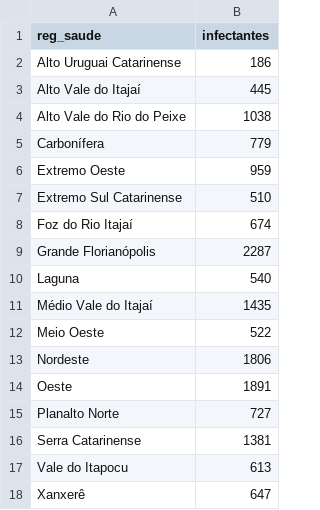
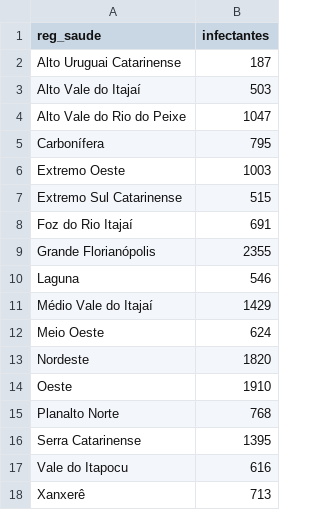
Before and after one commit to dimitribessa/cievs_sc, a CSV file: nowcasting_cievs.csv, drawn as a sheet.

Commit message:
diariamente

```diff
--- a/nowcasting_cievs.csv
+++ b/nowcasting_cievs.csv
@@ -1,18 +1,18 @@
 "reg_saude";"infectantes"
-"Alto Uruguai Catarinense";186
-"Alto Vale do Itajaí";445
-"Alto Vale do Rio do Peixe";1038
-"Carbonífera";779
-"Extremo Oeste";959
-"Extremo Sul Catarinense";510
-"Foz do Rio Itajaí";674
-"Grande Florianópolis";2287
-"Laguna";540
-"Médio Vale do Itajaí";1435
-"Meio Oeste";522
-"Nordeste";1806
-"Oeste";1891
-"Planalto Norte";727
-"Serra Catarinense";1381
-"Vale do Itapocu";613
-"Xanxerê";647
+"Alto Uruguai Catarinense";187
+"Alto Vale do Itajaí";503
+"Alto Vale do Rio do Peixe";1047
+"Carbonífera";795
+"Extremo Oeste";1003
+"Extremo Sul Catarinense";515
+"Foz do Rio Itajaí";691
+"Grande Florianópolis";2355
+"Laguna";546
+"Médio Vale do Itajaí";1429
+"Meio Oeste";624
+"Nordeste";1820
+"Oeste";1910
+"Planalto Norte";768
+"Serra Catarinense";1395
+"Vale do Itapocu";616
+"Xanxerê";713
```
